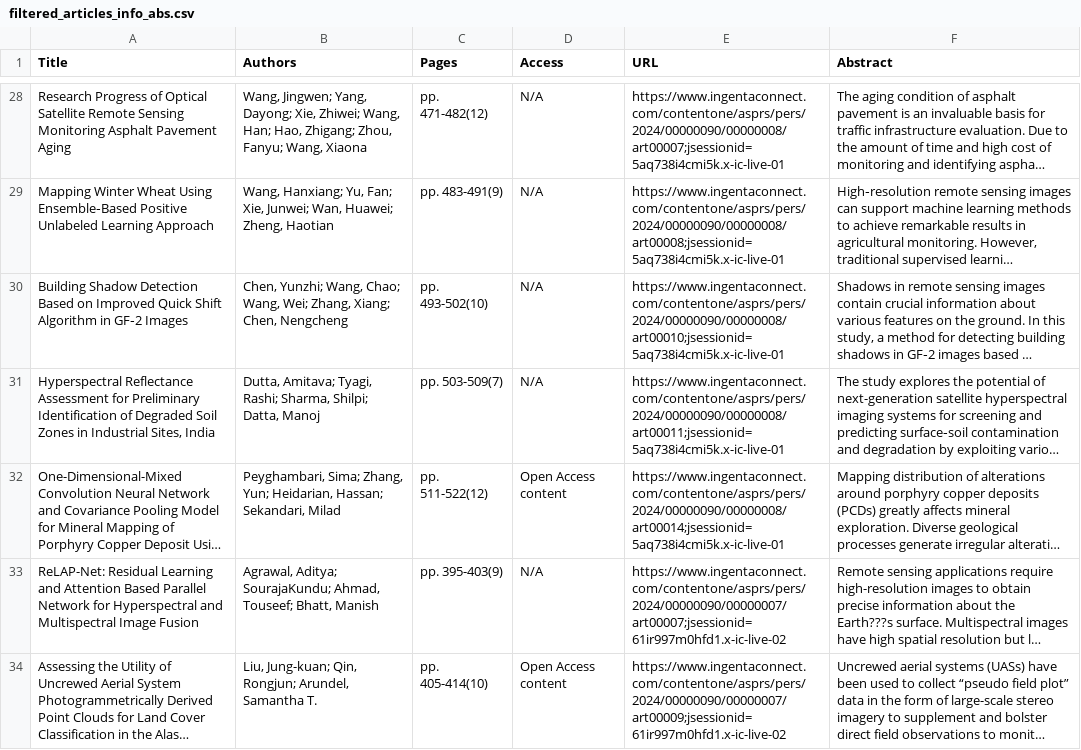
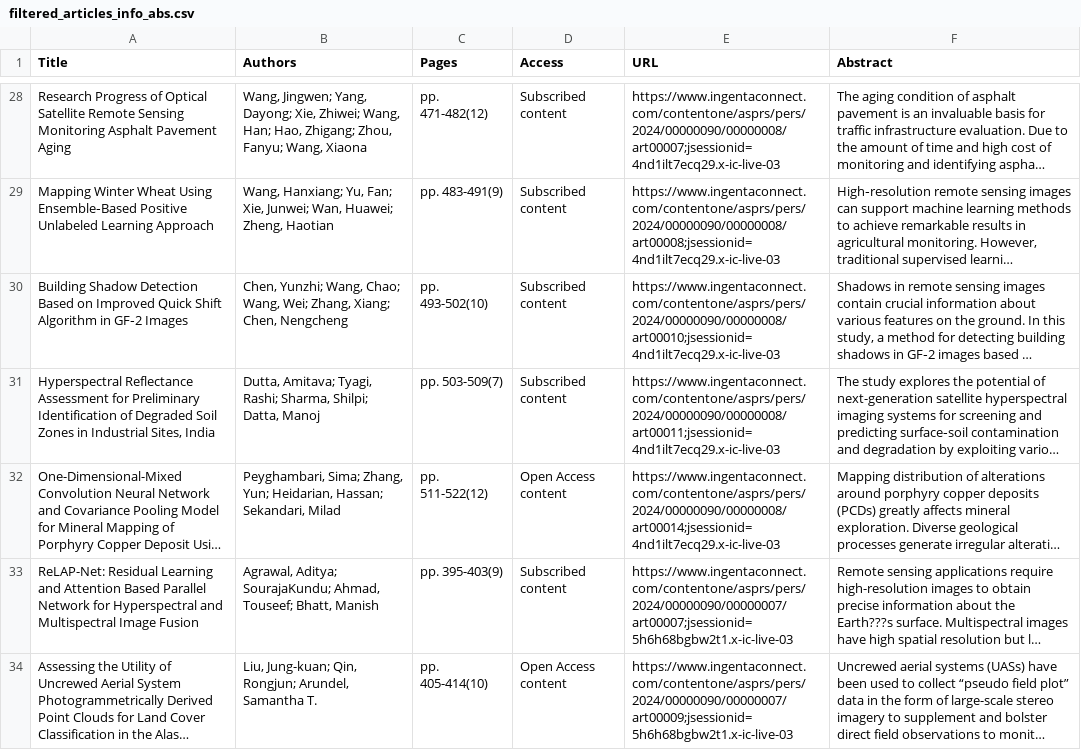
Before and after one commit to tang1693/PERShtml, a CSV file: filtered_articles_info_abs.csv, drawn as a sheet; only a part is shown, gaps mark what is left out; long unchanged cells end in …; the diff covers the shown part only; the diff names each change by its address in the sheet, - before the commit and + after, or states it on an @@ line.

```diff
--- a/filtered_articles_info_abs.csv
+++ b/filtered_articles_info_abs.csv
-D28:D31 (Access): N/A
+D28:D31 (Access): Subscribed content
-E28 (URL): https://www.ingentaconnect.com/contentone/asprs/pers/2024/00000090/00000008/art00007;jsessionid=5aq738i4cmi5k.x-ic-live-01
+E28 (URL): https://www.ingentaconnect.com/contentone/asprs/pers/2024/00000090/00000008/art00007;jsessionid=4nd1ilt7ecq29.x-ic-live-03
-E29 (URL): https://www.ingentaconnect.com/contentone/asprs/pers/2024/00000090/00000008/art00008;jsessionid=5aq738i4cmi5k.x-ic-live-01
+E29 (URL): https://www.ingentaconnect.com/contentone/asprs/pers/2024/00000090/00000008/art00008;jsessionid=4nd1ilt7ecq29.x-ic-live-03
-E30 (URL): https://www.ingentaconnect.com/contentone/asprs/pers/2024/00000090/00000008/art00010;jsessionid=5aq738i4cmi5k.x-ic-live-01
+E30 (URL): https://www.ingentaconnect.com/contentone/asprs/pers/2024/00000090/00000008/art00010;jsessionid=4nd1ilt7ecq29.x-ic-live-03
-E31 (URL): https://www.ingentaconnect.com/contentone/asprs/pers/2024/00000090/00000008/art00011;jsessionid=5aq738i4cmi5k.x-ic-live-01
+E31 (URL): https://www.ingentaconnect.com/contentone/asprs/pers/2024/00000090/00000008/art00011;jsessionid=4nd1ilt7ecq29.x-ic-live-03
-E32 (URL): https://www.ingentaconnect.com/contentone/asprs/pers/2024/00000090/00000008/art00014;jsessionid=5aq738i4cmi5k.x-ic-live-01
+E32 (URL): https://www.ingentaconnect.com/contentone/asprs/pers/2024/00000090/00000008/art00014;jsessionid=4nd1ilt7ecq29.x-ic-live-03
-D33 (Access): N/A
+D33 (Access): Subscribed content
-E33 (URL): https://www.ingentaconnect.com/contentone/asprs/pers/2024/00000090/00000007/art00007;jsessionid=61ir997m0hfd1.x-ic-live-02
+E33 (URL): https://www.ingentaconnect.com/contentone/asprs/pers/2024/00000090/00000007/art00007;jsessionid=5h6h68bgbw2t1.x-ic-live-03
-E34 (URL): https://www.ingentaconnect.com/contentone/asprs/pers/2024/00000090/00000007/art00009;jsessionid=61ir997m0hfd1.x-ic-live-02
+E34 (URL): https://www.ingentaconnect.com/contentone/asprs/pers/2024/00000090/00000007/art00009;jsessionid=5h6h68bgbw2t1.x-ic-live-03
```
Also changed, not shown: 150 edited cells elsewhere in this file, in_press_articles.csv, 15 other files.
